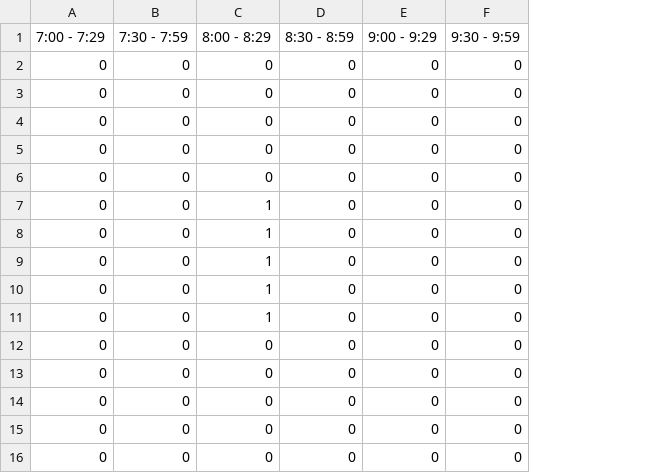
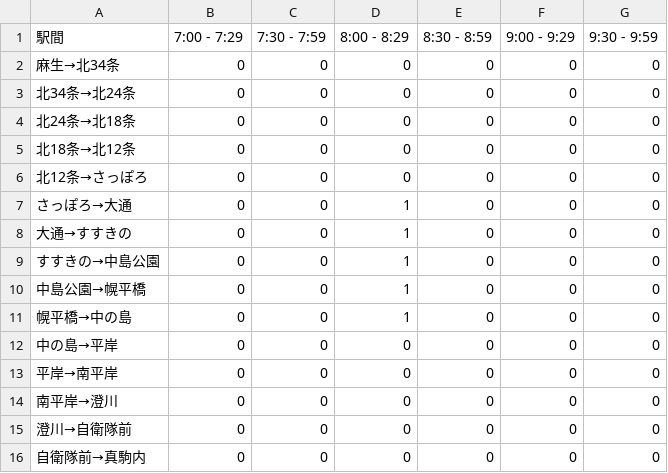
Before and after one commit to Kanahiro/sapporo_subway_analyze, a CSV file: sample.csv, drawn as a sheet; the diff names each change by its address in the sheet, - before the commit and + after, or states it on an @@ line.

Commit message:
CSV_sample

```diff
--- a/sample.csv
+++ b/sample.csv
+column A (駅間), rows 2-16: 麻生→北34条 | 北34条→北24条 | 北24条→北18条 | 北18条→北12条 | 北12条→さっぽろ | さっぽろ→大通 | 大通→すすきの | すすきの→中島公園 | 中島公園→幌平橋 | 幌平橋→中の島 | 中の島→平岸 | 平岸→南平岸 | 南平岸→澄川 | 澄川→自衛隊前 | 自衛隊前→真駒内
```
Also changed, not shown: 2 other files.
